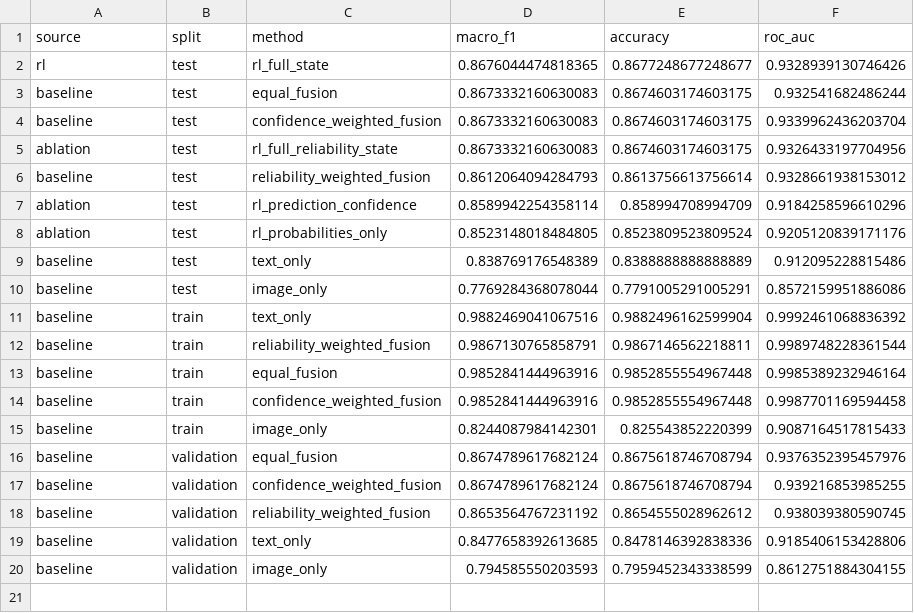
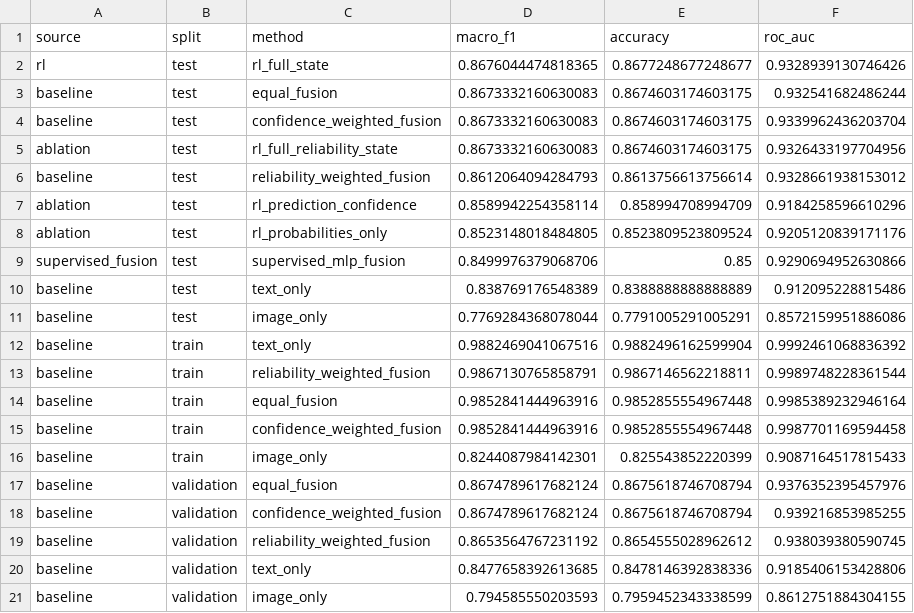
Before and after one commit to Nishanth075/fake-news-rl-fusion, a CSV file: outputs/tables/final_method_comparison.csv, drawn as a sheet.

Commit message:
Add fair fusion evaluation utilities

```diff
--- a/outputs/tables/final_method_comparison.csv
+++ b/outputs/tables/final_method_comparison.csv
@@ -8,2 +8,3 @@ ablation,test,rl_prediction_confidence,0.8589942254358114,0.858994708994709,0.91
 ablation,test,rl_probabilities_only,0.8523148018484805,0.8523809523809524,0.9205120839171176
+supervised_fusion,test,supervised_mlp_fusion,0.8499976379068706,0.85,0.9290694952630866
 baseline,test,text_only,0.838769176548389,0.8388888888888889,0.912095228815486
```
Also changed, not shown: outputs/tables/final_stage_status.csv, 13 other files.
